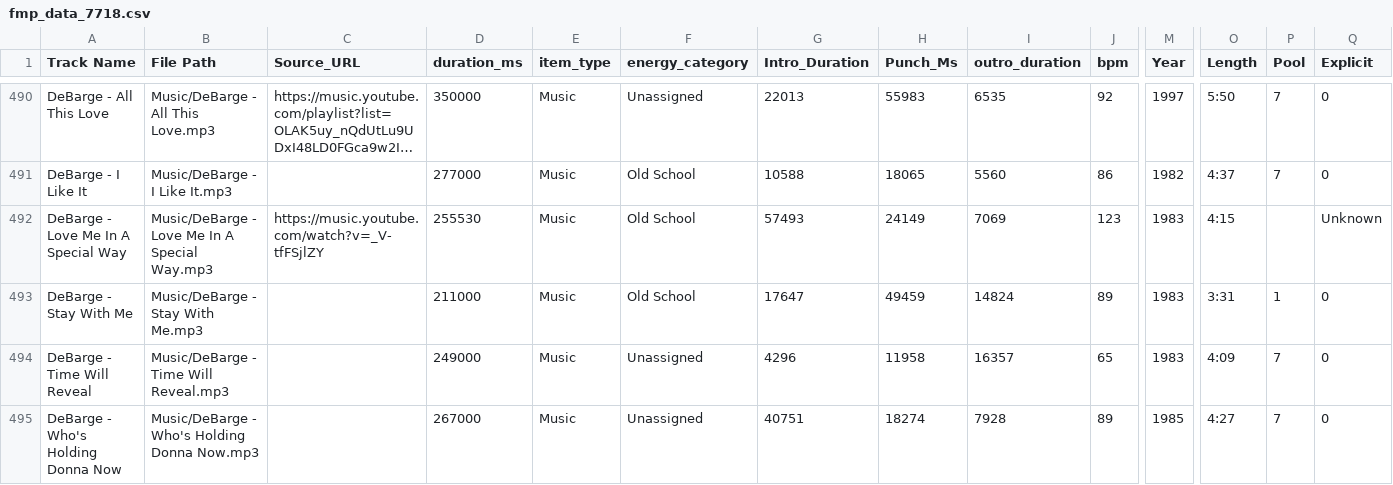
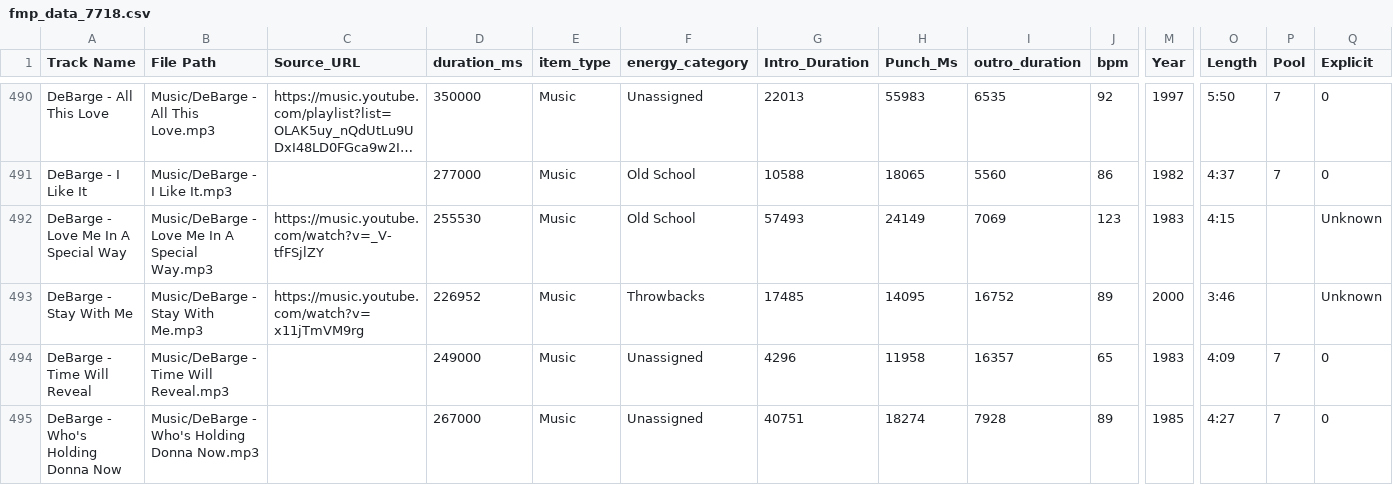
Before and after one commit to ChiTownSounds/FMP-Radio, a CSV file: configs/fmp_data_7718.csv, drawn as a sheet; only a part is shown, gaps mark what is left out; long unchanged cells end in …; the diff names each change by its address in the sheet, - before the commit and + after, or states it on an @@ line.

Commit message:
Vaulted new track: DeBarge - Stay With Me

```diff
--- a/configs/fmp_data_7718.csv
+++ b/configs/fmp_data_7718.csv
-C493 (Source_URL): (empty)
+C493 (Source_URL): https://music.youtube.com/watch?v=x11jTmVM9rg
-D493 (duration_ms): 211000
+D493 (duration_ms): 226952
-F493 (energy_category): Old School
+F493 (energy_category): Throwbacks
-G493 (Intro_Duration): 17647
+G493 (Intro_Duration): 17485
-H493 (Punch_Ms): 49459
+H493 (Punch_Ms): 14095
-I493 (outro_duration): 14824
+I493 (outro_duration): 16752
-M493 (Year): 1983
+M493 (Year): 2000
-O493 (Length): 3:31
+O493 (Length): 3:46
-P493 (Pool): 1
+P493 (Pool): (empty)
-Q493 (Explicit): 0
+Q493 (Explicit): Unknown
```
